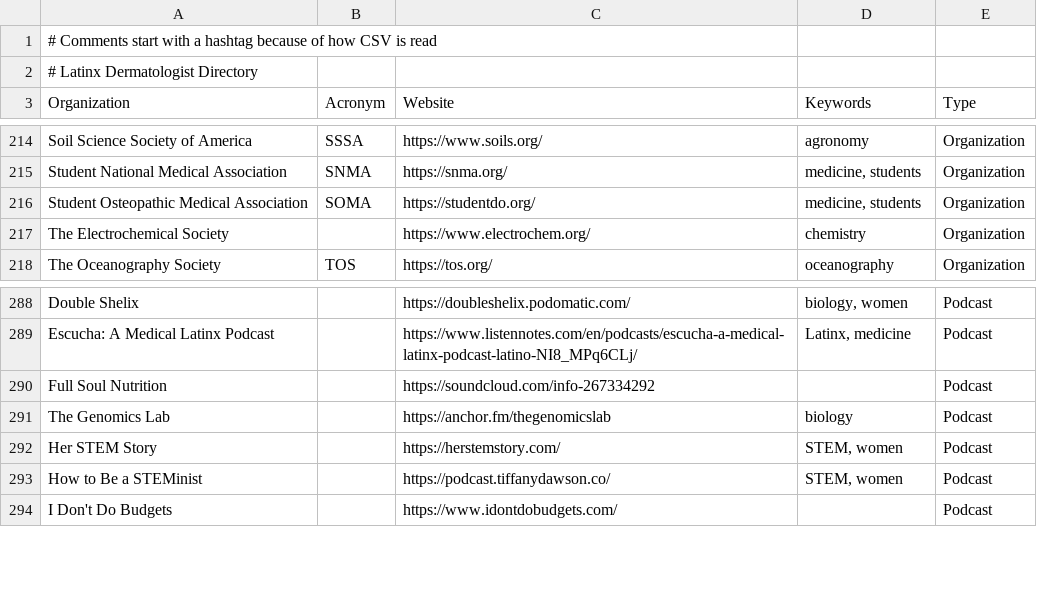
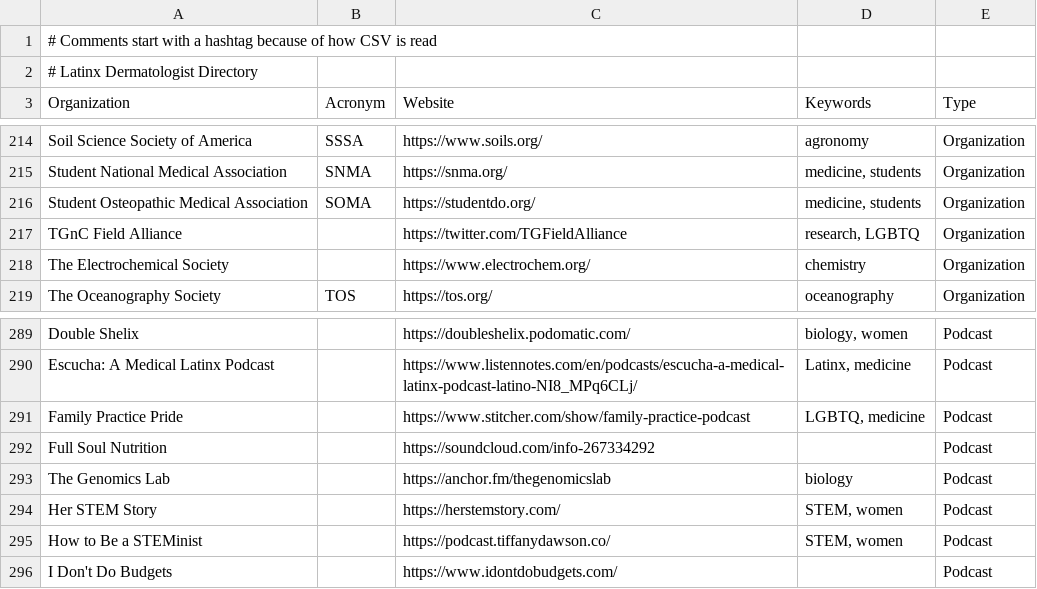
Before and after one commit to ThriveLifeline/thrive-lifeline, a CSV file: _site/stemm_orgs.csv, drawn as a sheet; only a part is shown, gaps mark what is left out; the diff names each change by its address in the sheet, - before the commit and + after, or states it on an @@ line.

```diff
--- a/_site/stemm_orgs.csv
+++ b/_site/stemm_orgs.csv
+row 217: TGnC Field Alliance |  | https://twitter.com/TGFieldAlliance | research, LGBTQ | Organization
+row 291: Family Practice Pride |  | https://www.stitcher.com/show/family-practice-podcast | LGBTQ, medicine | Podcast
```
Also changed, not shown: _site/thrive_resources.csv, stemm_orgs.csv, 5 other files.
